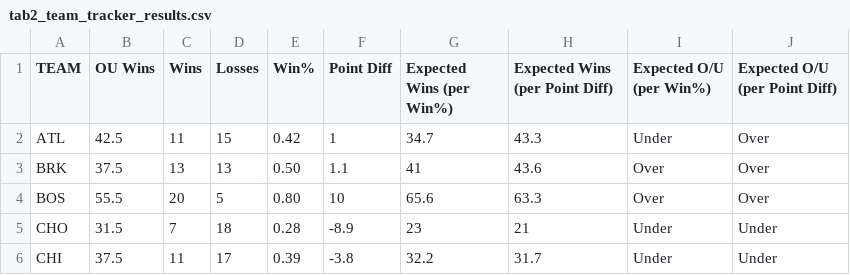
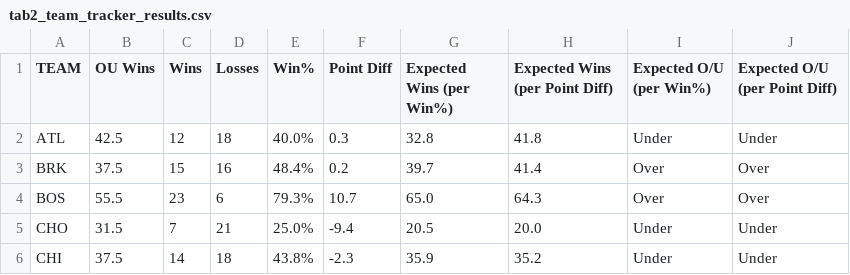
Before and after one commit to michaelmarzec/NBA-OU, a CSV file: flask/tab2_team_tracker_results.csv, drawn as a sheet; only a part is shown; the diff covers the shown part only.

```diff
--- a/flask/tab2_team_tracker_results.csv
+++ b/flask/tab2_team_tracker_results.csv
@@ -1,6 +1,6 @@
 TEAM,OU Wins,Wins,Losses,Win%,Point Diff,Expected Wins (per Win%),Expected Wins (per Point Diff),Expected O/U (per Win%),Expected O/U (per Point Diff)
-ATL,42.5,11,15,0.42,1,34.7,43.3,Under,Over
-BRK,37.5,13,13,0.50,1.1,41,43.6,Over,Over
-BOS,55.5,20,5,0.80,10,65.6,63.3,Over,Over
-CHO,31.5,7,18,0.28,-8.9,23,21,Under,Under
-CHI,37.5,11,17,0.39,-3.8,32.2,31.7,Under,Under
+ATL,42.5,12,18,40.0%,0.3,32.8,41.8,Under,Under
+BRK,37.5,15,16,48.4%,0.2,39.7,41.4,Over,Over
+BOS,55.5,23,6,79.3%,10.7,65.0,64.3,Over,Over
+CHO,31.5,7,21,25.0%,-9.4,20.5,20.0,Under,Under
+CHI,37.5,14,18,43.8%,-2.3,35.9,35.2,Under,Under
```
Also changed, not shown: 146 edited cells elsewhere in this file, flask/tab1_prep_results_winner_final.csv, utils/23_24_team_tracker_results.csv, 3 other files.
